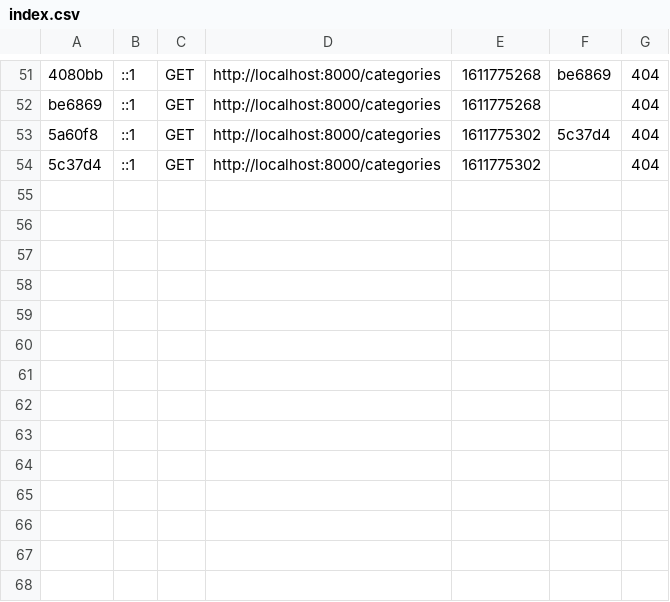
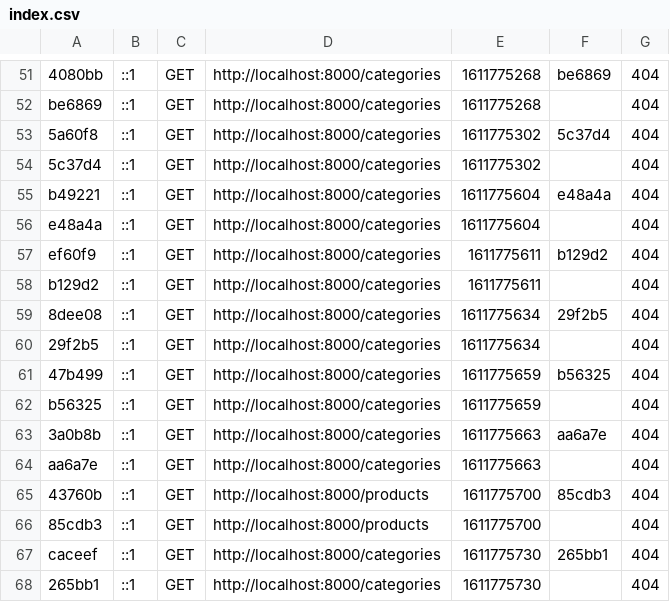
Before and after one commit to Adrianuhu/Discordia-Symfony, a CSV file: var/cache/dev/profiler/index.csv, drawn as a sheet; only a part is shown, gaps mark what is left out.

```diff
--- a/var/cache/dev/profiler/index.csv
+++ b/var/cache/dev/profiler/index.csv
@@ -54 +54,15 @@ be6869,::1,GET,http://localhost:8000/categories,1611775268,,404
 5c37d4,::1,GET,http://localhost:8000/categories,1611775302,,404
+b49221,::1,GET,http://localhost:8000/categories,1611775604,e48a4a,404
+e48a4a,::1,GET,http://localhost:8000/categories,1611775604,,404
+ef60f9,::1,GET,http://localhost:8000/categories,1611775611,b129d2,404
+b129d2,::1,GET,http://localhost:8000/categories,1611775611,,404
+8dee08,::1,GET,http://localhost:8000/categories,1611775634,29f2b5,404
+29f2b5,::1,GET,http://localhost:8000/categories,1611775634,,404
+47b499,::1,GET,http://localhost:8000/categories,1611775659,b56325,404
+b56325,::1,GET,http://localhost:8000/categories,1611775659,,404
+3a0b8b,::1,GET,http://localhost:8000/categories,1611775663,aa6a7e,404
+aa6a7e,::1,GET,http://localhost:8000/categories,1611775663,,404
+43760b,::1,GET,http://localhost:8000/products,1611775700,85cdb3,404
+85cdb3,::1,GET,http://localhost:8000/products,1611775700,,404
+caceef,::1,GET,http://localhost:8000/categories,1611775730,265bb1,404
+265bb1,::1,GET,http://localhost:8000/categories,1611775730,,404
```
Also changed, not shown: 15 other files.
